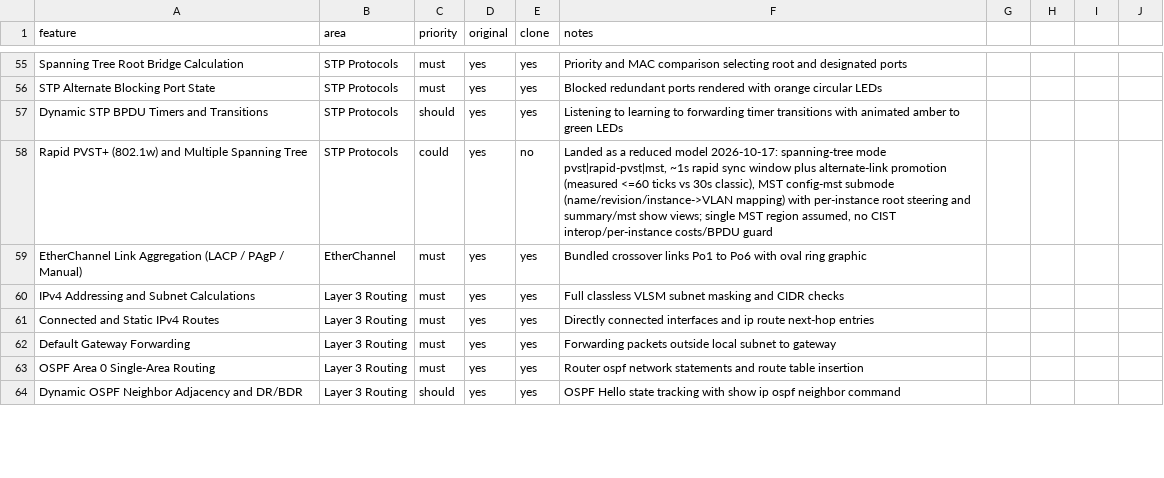
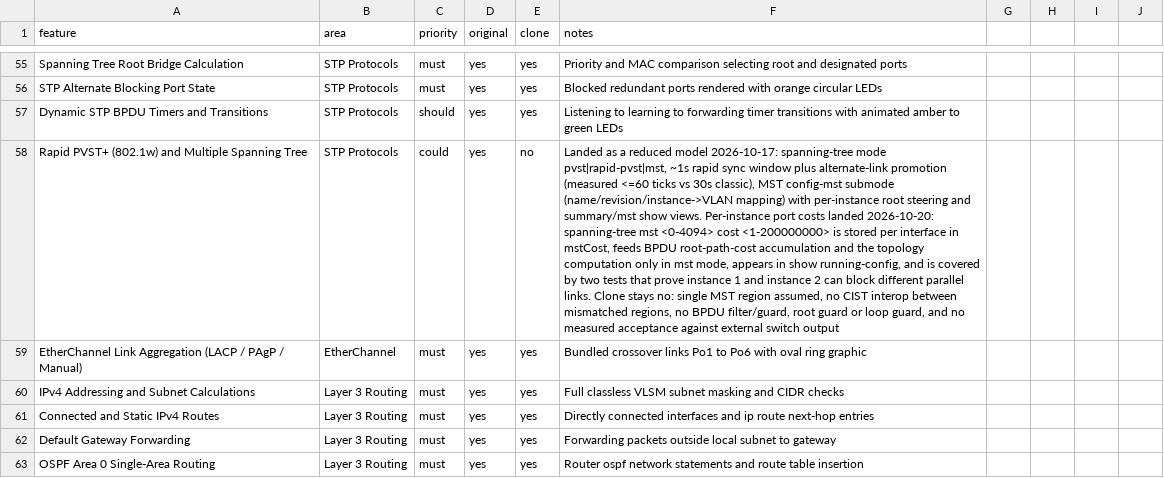
Before and after one commit to zerakjamil/wirex-web, a CSV file: replica/features.csv, drawn as a sheet; only a part is shown, gaps mark what is left out; the shorter side is filled out with more unchanged rows; the diff names each change by its address in the sheet, - before the commit and + after, or states it on an @@ line.

Commit message:
feat(stp): add per-instance MST port costs
Store spanning-tree mst <instance> cost <1-200000000> per interface and use it
only in mst mode for BPDU root-path-cost accumulation and topology computation.
Show views print the resolved cost and running-config emits one line per
instance; no/range handling mirrors IOS.

A converged parallel-link test proves instance 1 forwards Fa0/1 while instance 2
forwards Fa0/2, and a CLI test covers set/remove/running-config/invalid cost.

```diff
--- a/replica/features.csv
+++ b/replica/features.csv
-F58 (notes): …summary/mst show views; single MST region assumed, no CIST interop/per-instance costs/BPDU guard
+F58 (notes): …summary/mst show views. Per-instance port costs landed 2026-10-20: spanning-tree mst <0-4094> cost <1-200000000> is stored per interface in mstCost, feeds BPDU root-path-cost accumulation and the topology computation only in mst mode, appears in show running-config, and is covered by two tests that prove instance 1 and instance 2 can block different parallel links. Clone stays no: single MST region assumed, no CIST interop between mismatched regions, no BPDU filter/guard, root guard or loop guard, and no measured acceptance against external switch output
```
Also changed, not shown: 5 other files.
